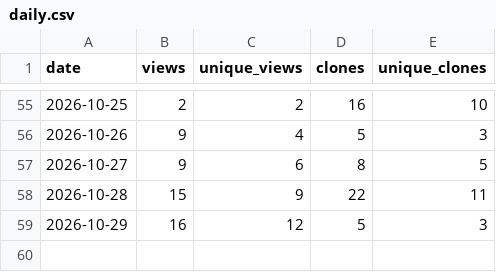
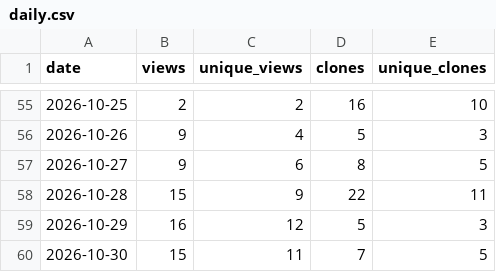
Before and after one commit to Isualc/dayz-ai-survivor, a CSV file: docs/traffic/daily.csv, drawn as a sheet; only a part is shown, gaps mark what is left out; the diff names each change by its address in the sheet, - before the commit and + after, or states it on an @@ line.

```diff
--- a/docs/traffic/daily.csv
+++ b/docs/traffic/daily.csv
+row 60: 2026-10-30 | 15 | 11 | 7 | 5
```
Also changed, not shown: docs/traffic/paths.csv, docs/traffic/referrers.csv, 1 other file.
